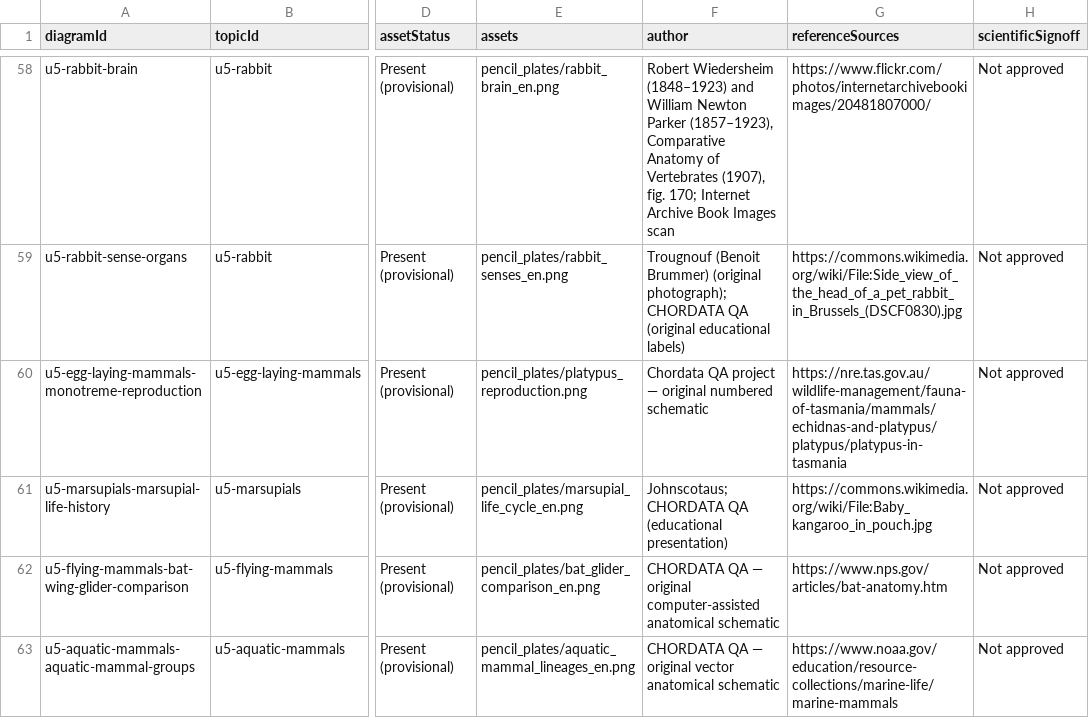
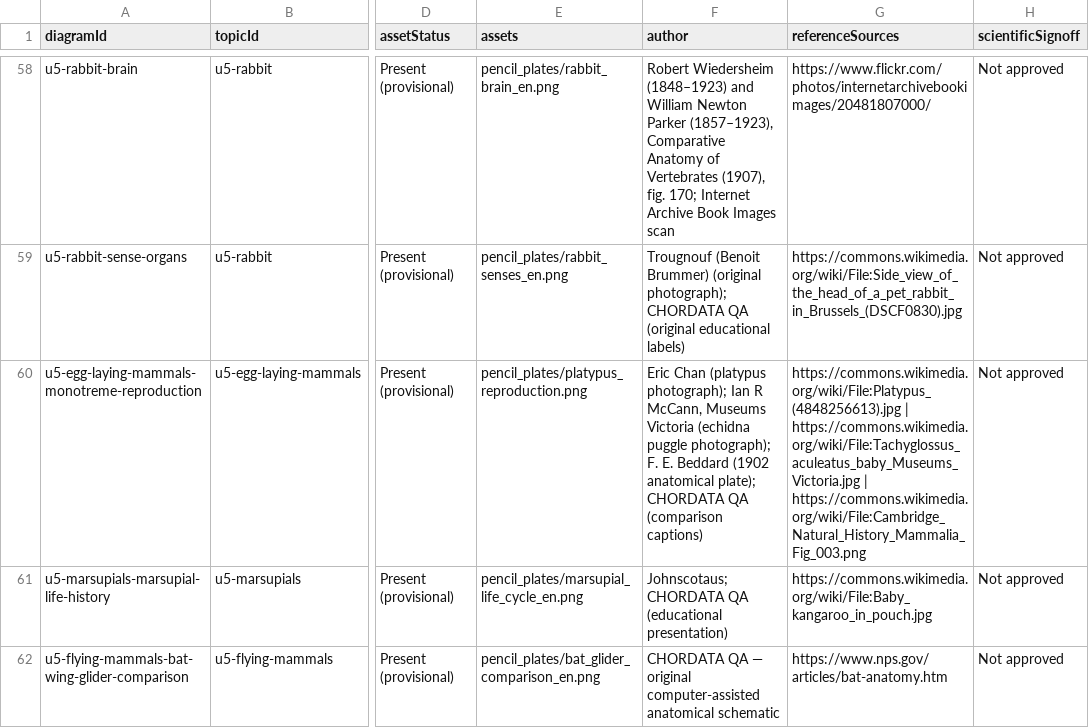
Before and after one commit to rameshgascngl-create/Chordata, a TSV file: docs/figure-coverage.tsv, drawn as a sheet; only a part is shown, gaps mark what is left out; the shorter side is filled out with more unchanged rows; the diff names each change by its address in the sheet, - before the commit and + after, or states it on an @@ line.

```diff
--- a/docs/figure-coverage.tsv
+++ b/docs/figure-coverage.tsv
-F60 (author): Chordata QA project — original numbered schematic
+F60 (author): Eric Chan (platypus photograph); Ian R McCann, Museums Victoria (echidna puggle photograph); F. E. Beddard (1902 anatomical plate); CHORDATA QA (comparison captions)
-G60 (referenceSources): https://nre.tas.gov.au/wildlife-management/fauna-of-tasmania/mammals/echidnas-and-platypus/platypus/platypus-in-tasmania
+G60 (referenceSources): https://commons.wikimedia.org/wiki/File:Platypus_(4848256613).jpg | https://commons.wikimedia.org/wiki/File:Tachyglossus_aculeatus_baby_Museums_Victoria.jpg | https://commons.wikimedia.org/wiki/File:Cambridge_Natural_History_Mammalia_Fig_003.png
```
Also changed, not shown: docs/FIGURE_REVIEW_REGISTER_64.csv, 4 other files.
